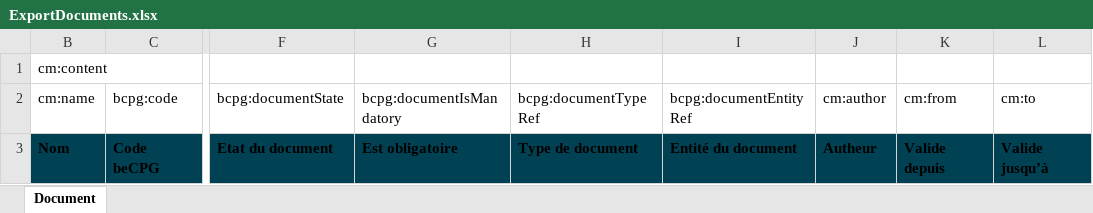
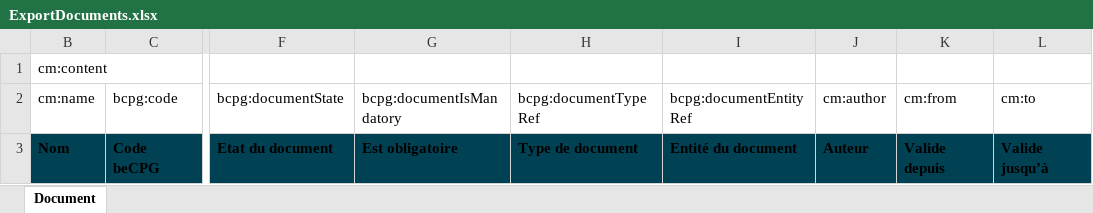
Before and after one commit to becpg/becpg-community, an Excel workbook: becpg-plm/becpg-plm-core/src/main/resources/beCPG/birt/exportsearch/document/fr/ExportDocuments.xlsx, sheet Document, drawn as a sheet; only a part is shown, gaps mark what is left out; values as stored, in another font and other column widths than the file's, no borders; charts and pictures not drawn; the diff names each change by its address in the sheet, - before the commit and + after, or states it on an @@ line.

```diff
--- a/becpg-plm/becpg-plm-core/src/main/resources/beCPG/birt/exportsearch/document/fr/ExportDocuments.xlsx (sheet Document)
+++ b/becpg-plm/becpg-plm-core/src/main/resources/beCPG/birt/exportsearch/document/fr/ExportDocuments.xlsx (sheet Document)
-J3 (cm:author): Autheur
+J3 (cm:author): Auteur
```
Also changed, not shown: becpg-plm/becpg-plm-core/src/main/resources/beCPG/birt/exportsearch/document/en/ExportDocuments.xlsx, 3 other files.
